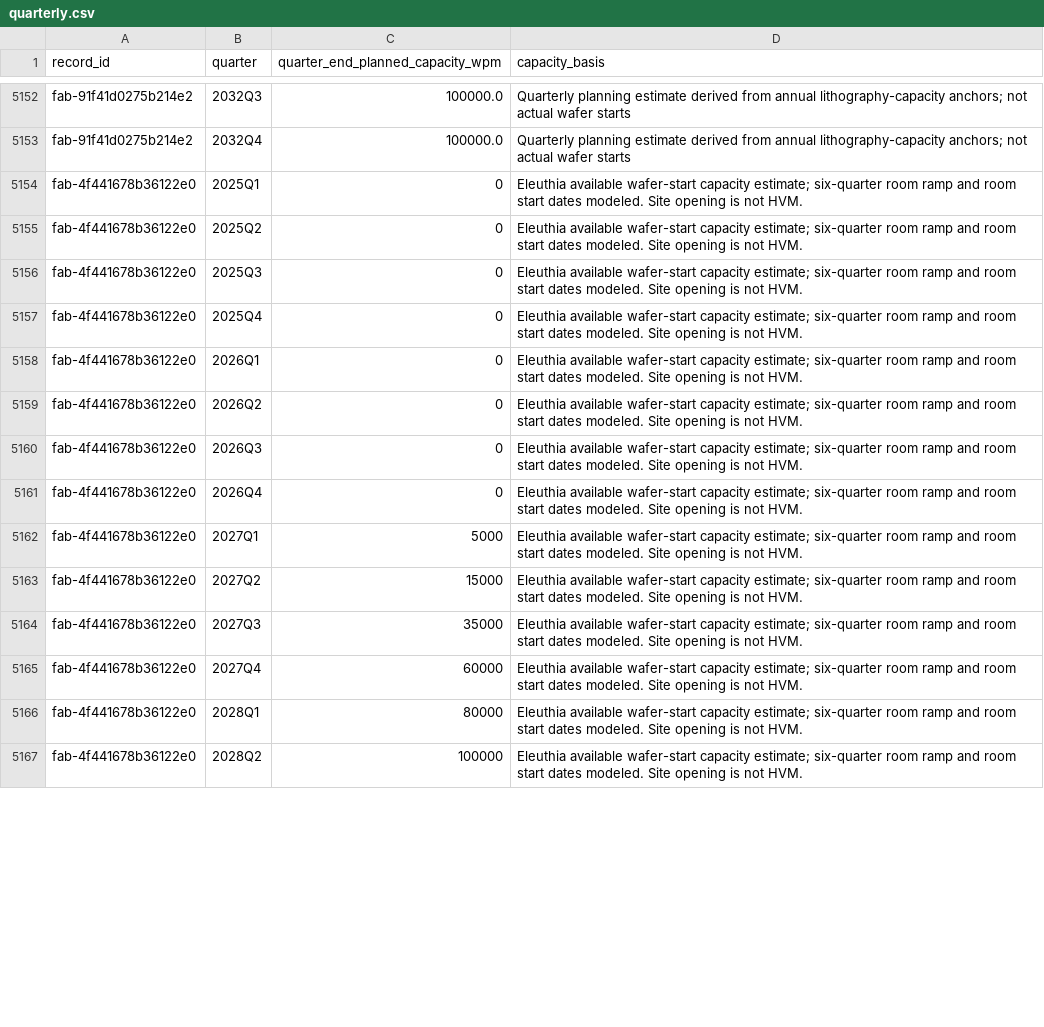
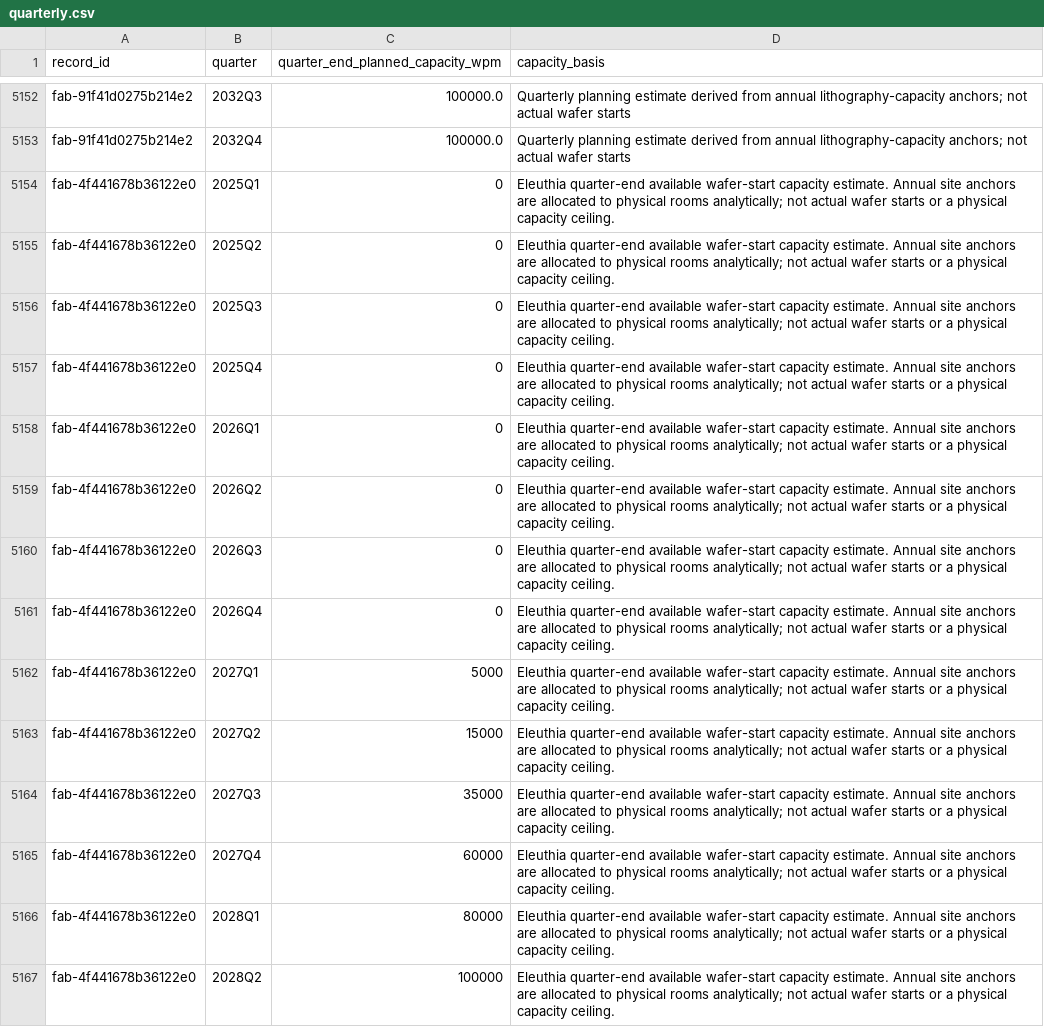
Before and after one commit to kldn04/20977, a CSV file: quarterly.csv, drawn as a sheet; only a part is shown, gaps mark what is left out; the diff covers the shown part only.

Commit message:
Reconcile Shanghai capacity with later dated forecasts

```diff
--- a/quarterly.csv
+++ b/quarterly.csv
@@ -5153,15 +5153,15 @@ fab-91f41d0275b214e2,2032Q3,100000.0,Quarterly planning estimate derived from an
 fab-91f41d0275b214e2,2032Q4,100000.0,Quarterly planning estimate derived from annual lithography-capacity anchors; not actual wafer starts
-fab-4f441678b36122e0,2025Q1,0,Eleuthia available wafer-start capacity estimate; six-quarter room ramp and room start dates modeled. Site opening is not HVM.
-fab-4f441678b36122e0,2025Q2,0,Eleuthia available wafer-start capacity estimate; six-quarter room ramp and room start dates modeled. Site opening is not HVM.
-fab-4f441678b36122e0,2025Q3,0,Eleuthia available wafer-start capacity estimate; six-quarter room ramp and room start dates modeled. Site opening is not HVM.
-fab-4f441678b36122e0,2025Q4,0,Eleuthia available wafer-start capacity estimate; six-quarter room ramp and room start dates modeled. Site opening is not HVM.
-fab-4f441678b36122e0,2026Q1,0,Eleuthia available wafer-start capacity estimate; six-quarter room ramp and room start dates modeled. Site opening is not HVM.
-fab-4f441678b36122e0,2026Q2,0,Eleuthia available wafer-start capacity estimate; six-quarter room ramp and room start dates modeled. Site opening is not HVM.
-fab-4f441678b36122e0,2026Q3,0,Eleuthia available wafer-start capacity estimate; six-quarter room ramp and room start dates modeled. Site opening is not HVM.
-fab-4f441678b36122e0,2026Q4,0,Eleuthia available wafer-start capacity estimate; six-quarter room ramp and room start dates modeled. Site opening is not HVM.
-fab-4f441678b36122e0,2027Q1,5000,Eleuthia available wafer-start capacity estimate; six-quarter room ramp and room start dates modeled. Site opening is not HVM.
-fab-4f441678b36122e0,2027Q2,15000,Eleuthia available wafer-start capacity estimate; six-quarter room ramp and room start dates modeled. Site opening is not HVM.
-fab-4f441678b36122e0,2027Q3,35000,Eleuthia available wafer-start capacity estimate; six-quarter room ramp and room start dates modeled. Site opening is not HVM.
-fab-4f441678b36122e0,2027Q4,60000,Eleuthia available wafer-start capacity estimate; six-quarter room ramp and room start dates modeled. Site opening is not HVM.
-fab-4f441678b36122e0,2028Q1,80000,Eleuthia available wafer-start capacity estimate; six-quarter room ramp and room start dates modeled. Site opening is not HVM.
-fab-4f441678b36122e0,2028Q2,100000,Eleuthia available wafer-start capacity estimate; six-quarter room ramp and room start dates modeled. Site opening is not HVM.
+fab-4f441678b36122e0,2025Q1,0,Eleuthia quarter-end available wafer-start capacity estimate. Annual site anchors are allocated to physical rooms analytically; not actual wafer starts or a physical capacity ceiling.
+fab-4f441678b36122e0,2025Q2,0,Eleuthia quarter-end available wafer-start capacity estimate. Annual site anchors are allocated to physical rooms analytically; not actual wafer starts or a physical capacity ceiling.
+fab-4f441678b36122e0,2025Q3,0,Eleuthia quarter-end available wafer-start capacity estimate. Annual site anchors are allocated to physical rooms analytically; not actual wafer starts or a physical capacity ceiling.
+fab-4f441678b36122e0,2025Q4,0,Eleuthia quarter-end available wafer-start capacity estimate. Annual site anchors are allocated to physical rooms analytically; not actual wafer starts or a physical capacity ceiling.
+fab-4f441678b36122e0,2026Q1,0,Eleuthia quarter-end available wafer-start capacity estimate. Annual site anchors are allocated to physical rooms analytically; not actual wafer starts or a physical capacity ceiling.
+fab-4f441678b36122e0,2026Q2,0,Eleuthia quarter-end available wafer-start capacity estimate. Annual site anchors are allocated to physical rooms analytically; not actual wafer starts or a physical capacity ceiling.
+fab-4f441678b36122e0,2026Q3,0,Eleuthia quarter-end available wafer-start capacity estimate. Annual site anchors are allocated to physical rooms analytically; not actual wafer starts or a physical capacity ceiling.
+fab-4f441678b36122e0,2026Q4,0,Eleuthia quarter-end available wafer-start capacity estimate. Annual site anchors are allocated to physical rooms analytically; not actual wafer starts or a physical capacity ceiling.
+fab-4f441678b36122e0,2027Q1,5000,Eleuthia quarter-end available wafer-start capacity estimate. Annual site anchors are allocated to physical rooms analytically; not actual wafer starts or a physical capacity ceiling.
+fab-4f441678b36122e0,2027Q2,15000,Eleuthia quarter-end available wafer-start capacity estimate. Annual site anchors are allocated to physical rooms analytically; not actual wafer starts or a physical capacity ceiling.
+fab-4f441678b36122e0,2027Q3,35000,Eleuthia quarter-end available wafer-start capacity estimate. Annual site anchors are allocated to physical rooms analytically; not actual wafer starts or a physical capacity ceiling.
+fab-4f441678b36122e0,2027Q4,60000,Eleuthia quarter-end available wafer-start capacity estimate. Annual site anchors are allocated to physical rooms analytically; not actual wafer starts or a physical capacity ceiling.
+fab-4f441678b36122e0,2028Q1,80000,Eleuthia quarter-end available wafer-start capacity estimate. Annual site anchors are allocated to physical rooms analytically; not actual wafer starts or a physical capacity ceiling.
+fab-4f441678b36122e0,2028Q2,100000,Eleuthia quarter-end available wafer-start capacity estimate. Annual site anchors are allocated to physical rooms analytically; not actual wafer starts or a physical capacity ceiling.
```
Also changed, not shown: 118 edited cells elsewhere in this file, fabs.csv, 1 other file.
